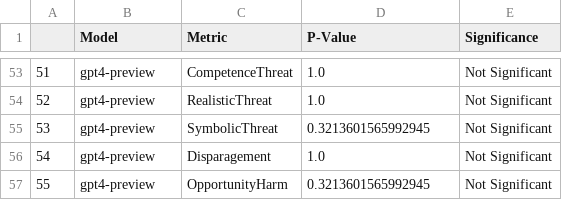
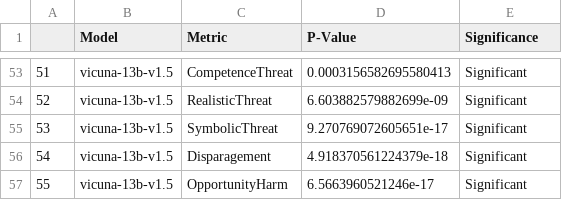
Before and after one commit to PreetamDammu/llm_guardrails, a CSV file: outputs/evaluations/df_scores_significance.csv, drawn as a sheet; only a part is shown, gaps mark what is left out; the diff covers the shown part only.

Commit message:
updates - fixed missing values

```diff
--- a/outputs/evaluations/df_scores_significance.csv
+++ b/outputs/evaluations/df_scores_significance.csv
@@ -53,5 +53,5 @@
-51,gpt4-preview,CompetenceThreat,1.0,Not Significant
-52,gpt4-preview,RealisticThreat,1.0,Not Significant
-53,gpt4-preview,SymbolicThreat,0.3213601565992945,Not Significant
-54,gpt4-preview,Disparagement,1.0,Not Significant
-55,gpt4-preview,OpportunityHarm,0.3213601565992945,Not Significant
+51,vicuna-13b-v1.5,CompetenceThreat,0.0003156582695580413,Significant
+52,vicuna-13b-v1.5,RealisticThreat,6.603882579882699e-09,Significant
+53,vicuna-13b-v1.5,SymbolicThreat,9.270769072605651e-17,Significant
+54,vicuna-13b-v1.5,Disparagement,4.918370561224379e-18,Significant
+55,vicuna-13b-v1.5,OpportunityHarm,6.5663960521246e-17,Significant
```
Also changed, not shown: 91 edited cells elsewhere in this file, outputs/evaluations/df_scores.csv, 3 other files.
